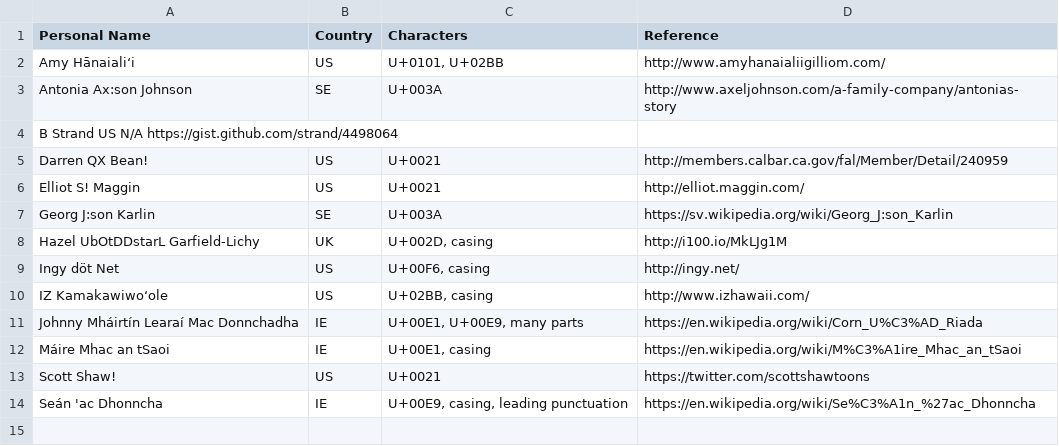
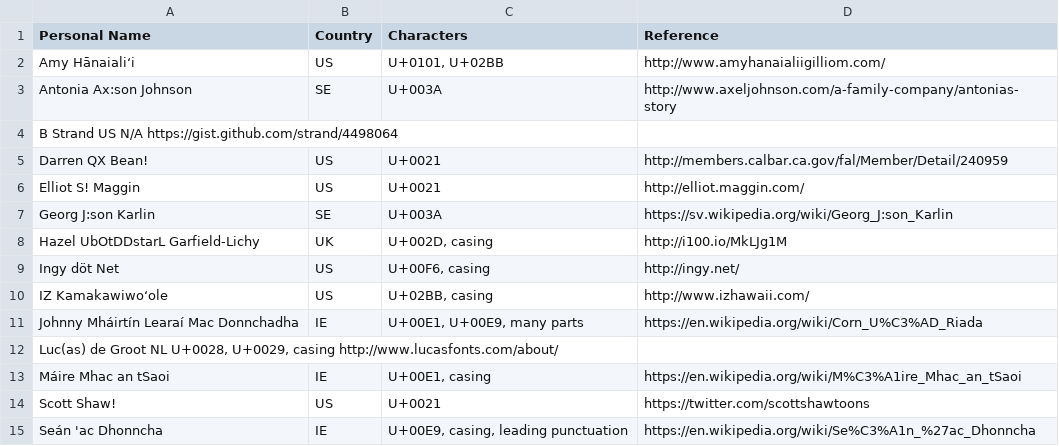
Before and after one commit to patch/i18n-testing, a TSV file: personal-names.tsv, drawn as a sheet; the diff names each change by its address in the sheet, - before the commit and + after, or states it on an @@ line.

Commit message:
add Luc(as) de Groot

```diff
--- a/personal-names.tsv
+++ b/personal-names.tsv
+row 12: Luc(as) de Groot NL U+0028, U+0029, casing http://www.lucasfonts.com/about/
```
